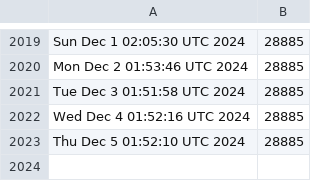
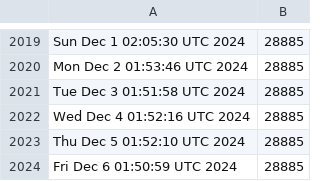
Before and after one commit to kgilmer/ghactions, a CSV file: release-count.csv, drawn as a sheet; only a part is shown, gaps mark what is left out; the diff names each change by its address in the sheet, - before the commit and + after, or states it on an @@ line.

```diff
--- a/release-count.csv
+++ b/release-count.csv
+row 2024: Fri Dec 6 01:50:59 UTC 2024 | 28885
```
Also changed, not shown: iso-release-count.csv.
